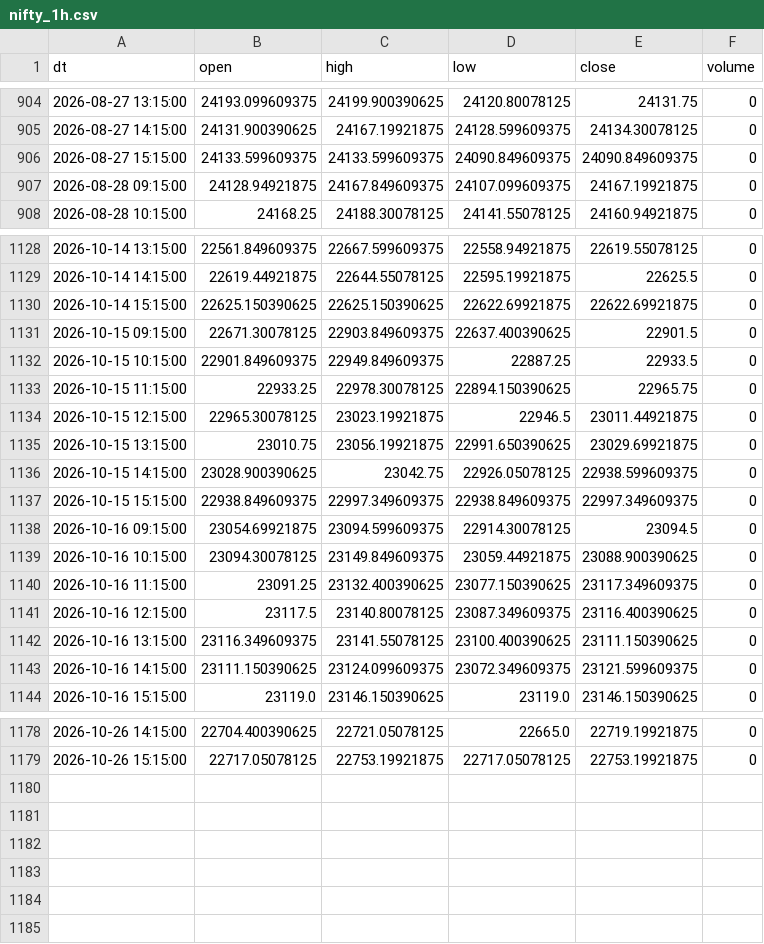
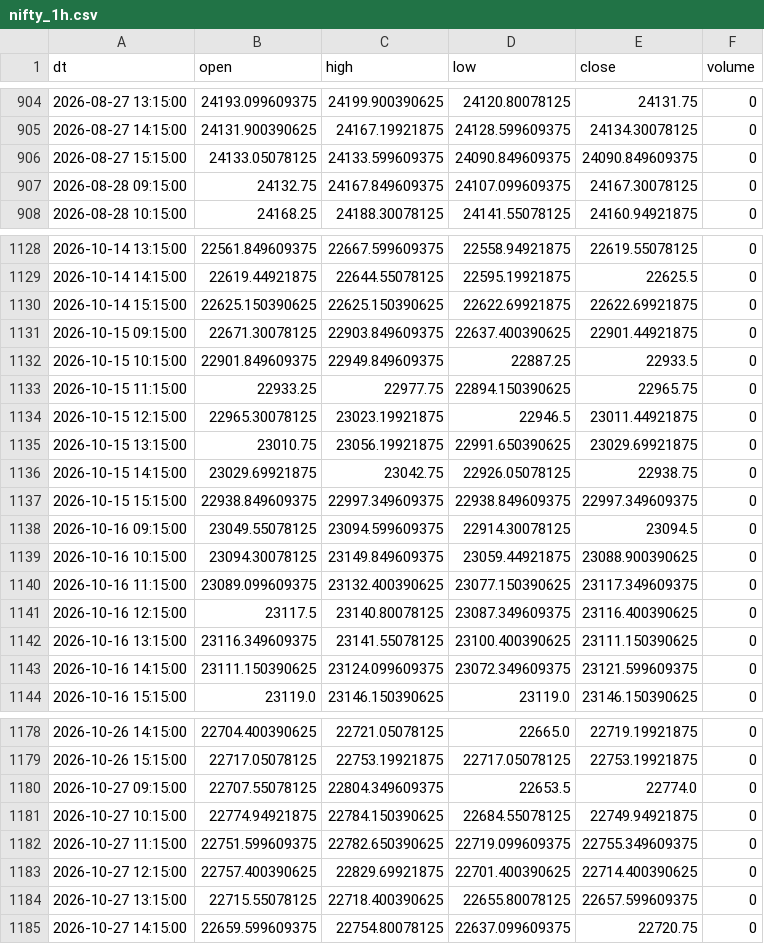
Before and after one commit to Aruj-Singh/nse-dashboard, a CSV file: data/nifty_1h.csv, drawn as a sheet; only a part is shown, gaps mark what is left out; the diff covers the shown part only.

```diff
--- a/data/nifty_1h.csv
+++ b/data/nifty_1h.csv
@@ -905,4 +905,4 @@ dt,open,high,low,close,volume
 2026-08-27 14:15:00,24131.900390625,24167.19921875,24128.599609375,24134.30078125,0
-2026-08-27 15:15:00,24133.599609375,24133.599609375,24090.849609375,24090.849609375,0
-2026-08-28 09:15:00,24128.94921875,24167.849609375,24107.099609375,24167.19921875,0
+2026-08-27 15:15:00,24133.05078125,24133.599609375,24090.849609375,24090.849609375,0
+2026-08-28 09:15:00,24132.75,24167.849609375,24107.099609375,24167.30078125,0
 2026-08-28 10:15:00,24168.25,24188.30078125,24141.55078125,24160.94921875,0
@@ -1130,12 +1130,12 @@ dt,open,high,low,close,volume
 2026-10-14 15:15:00,22625.150390625,22625.150390625,22622.69921875,22622.69921875,0
-2026-10-15 09:15:00,22671.30078125,22903.849609375,22637.400390625,22901.5,0
+2026-10-15 09:15:00,22671.30078125,22903.849609375,22637.400390625,22901.44921875,0
 2026-10-15 10:15:00,22901.849609375,22949.849609375,22887.25,22933.5,0
-2026-10-15 11:15:00,22933.25,22978.30078125,22894.150390625,22965.75,0
+2026-10-15 11:15:00,22933.25,22977.75,22894.150390625,22965.75,0
 2026-10-15 12:15:00,22965.30078125,23023.19921875,22946.5,23011.44921875,0
 2026-10-15 13:15:00,23010.75,23056.19921875,22991.650390625,23029.69921875,0
-2026-10-15 14:15:00,23028.900390625,23042.75,22926.05078125,22938.599609375,0
+2026-10-15 14:15:00,23029.69921875,23042.75,22926.05078125,22938.75,0
 2026-10-15 15:15:00,22938.849609375,22997.349609375,22938.849609375,22997.349609375,0
-2026-10-16 09:15:00,23054.69921875,23094.599609375,22914.30078125,23094.5,0
+2026-10-16 09:15:00,23049.55078125,23094.599609375,22914.30078125,23094.5,0
 2026-10-16 10:15:00,23094.30078125,23149.849609375,23059.44921875,23088.900390625,0
-2026-10-16 11:15:00,23091.25,23132.400390625,23077.150390625,23117.349609375,0
+2026-10-16 11:15:00,23089.099609375,23132.400390625,23077.150390625,23117.349609375,0
 2026-10-16 12:15:00,23117.5,23140.80078125,23087.349609375,23116.400390625,0
@@ -1179 +1179,7 @@ dt,open,high,low,close,volume
 2026-10-26 15:15:00,22717.05078125,22753.19921875,22717.05078125,22753.19921875,0
+2026-10-27 09:15:00,22707.55078125,22804.349609375,22653.5,22774.0,0
+2026-10-27 10:15:00,22774.94921875,22784.150390625,22684.55078125,22749.94921875,0
+2026-10-27 11:15:00,22751.599609375,22782.650390625,22719.099609375,22755.349609375,0
+2026-10-27 12:15:00,22757.400390625,22829.69921875,22701.400390625,22714.400390625,0
+2026-10-27 13:15:00,22715.55078125,22718.400390625,22655.80078125,22657.599609375,0
+2026-10-27 14:15:00,22659.599609375,22754.80078125,22637.099609375,22720.75,0
```
Also changed, not shown: 59 edited cells elsewhere in this file, data/all_indices.csv, data/most_active_value.csv, 4 other files.
